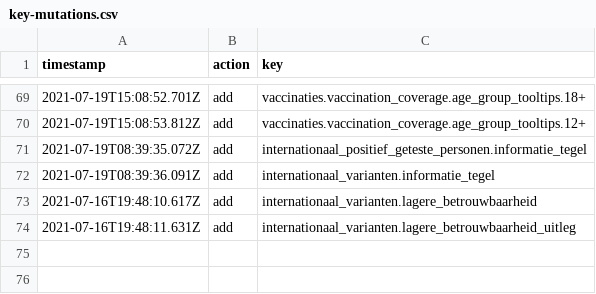
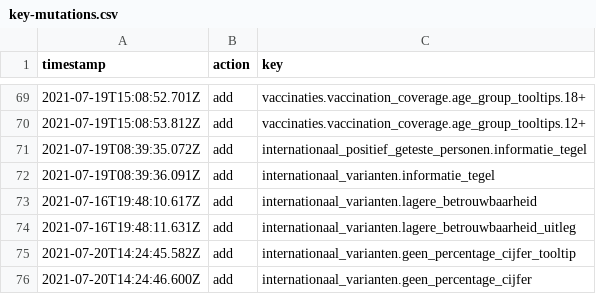
Before and after one commit to jorrikklijnsma/nl-covid19-data-dashboard, a CSV file: packages/cms/src/lokalize/key-mutations.csv, drawn as a sheet; only a part is shown, gaps mark what is left out; the diff names each change by its address in the sheet, - before the commit and + after, or states it on an @@ line.

Commit message:
Variant table null states (#3222)
* Implement null values for variant percentages

* Add no data message for percentages
Make international named differences nullable

* Add missing lokalize keys

* Position low reliability message correctly on small screens

* No data state correct font size
Remove placeholder in country selector

* Simplify no data component

* Rename type

Co-authored-by: VWSCoronaDashboard1 <66416946+VWSCoronaDashboard1@users.noreply.github.com>

```diff
--- a/packages/cms/src/lokalize/key-mutations.csv
+++ b/packages/cms/src/lokalize/key-mutations.csv
+row 75: 2021-07-20T14:24:45.582Z | add | internationaal_varianten.geen_percentage_cijfer_tooltip
+row 76: 2021-07-20T14:24:46.600Z | add | internationaal_varianten.geen_percentage_cijfer
```
Also changed, not shown: 11 other files.
